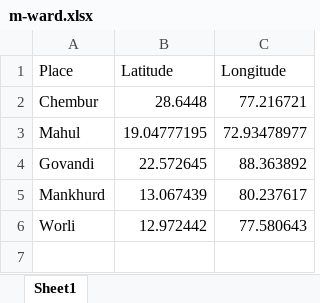
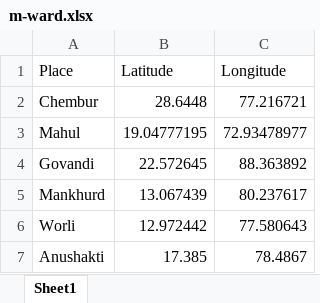
Before and after one commit to SauravTelge/Air-Quality-Visualization-Mastek, an Excel workbook: m-ward.xlsx, sheet Sheet1, drawn as a sheet; values as stored, in another font and other column widths than the file's, no borders; the diff names each change by its address in the sheet, - before the commit and + after, or states it on an @@ line.

```diff
--- a/m-ward.xlsx (sheet Sheet1)
+++ b/m-ward.xlsx (sheet Sheet1)
+row 7: Anushakti | 17.385 | 78.4867
```
Also changed, not shown: 35 other files.
